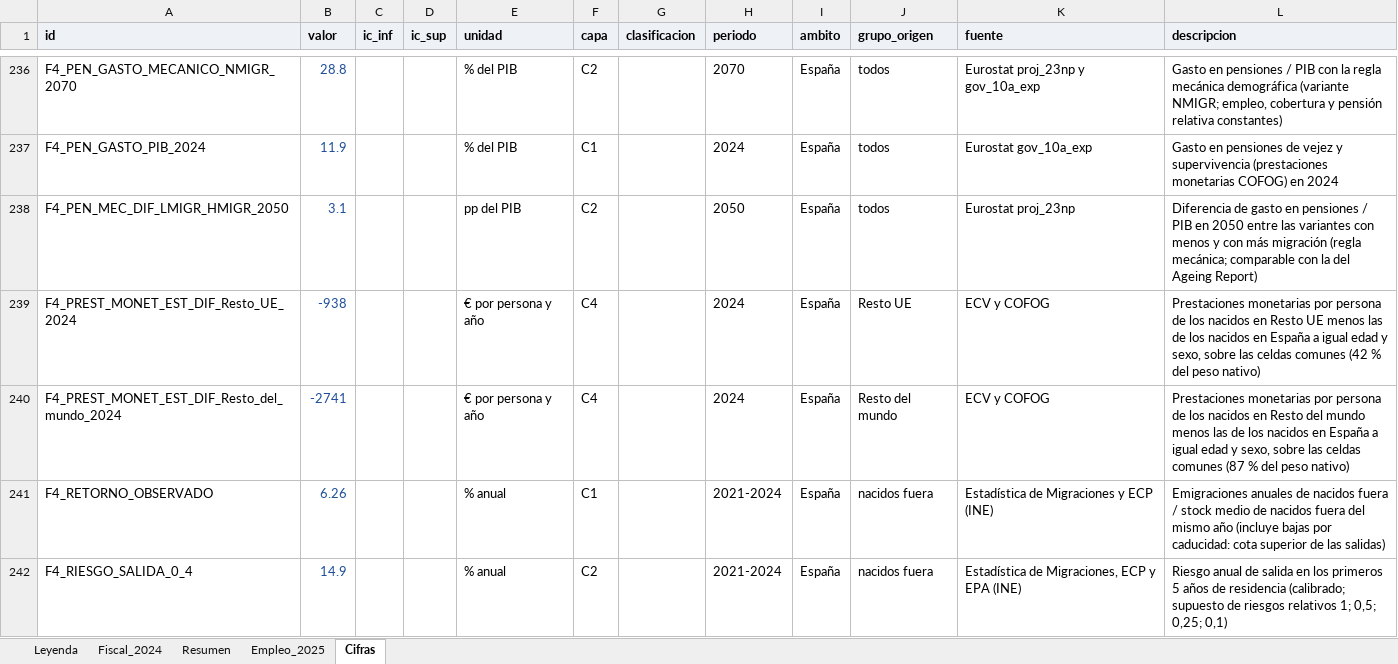
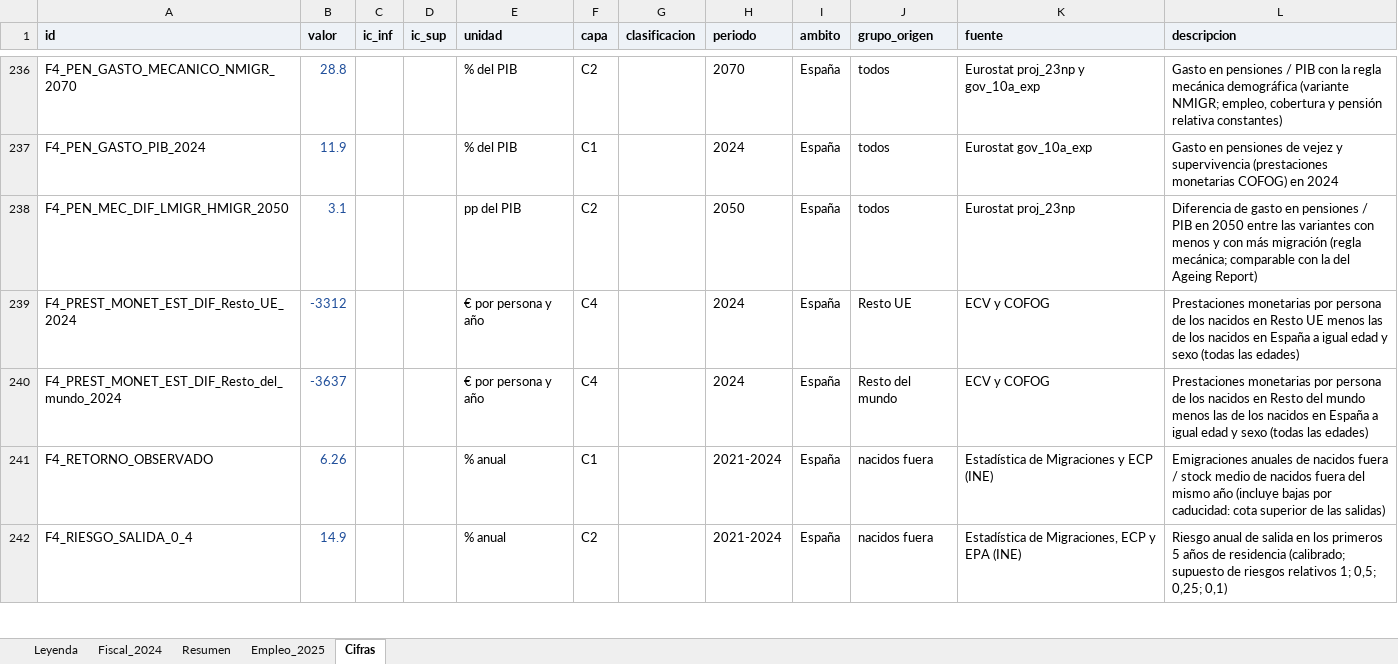
Before and after one commit to Phraselium/Contribution, an Excel workbook: output/f7/tablas_m1.xlsx, sheet Cifras, drawn as a sheet; only a part is shown, gaps mark what is left out; values as stored, in another font and other column widths than the file's, no borders; the diff covers the shown part only; the diff names each change by its address in the sheet, - before the commit and + after, or states it on an @@ line.

```diff
--- a/output/f7/tablas_m1.xlsx (sheet Cifras)
+++ b/output/f7/tablas_m1.xlsx (sheet Cifras)
-B239 (valor): -938
+B239 (valor): -3312
-L239 (descripcion): …edad y sexo, sobre las celdas comunes (42 % del peso nativo)
+L239 (descripcion): …edad y sexo (todas las edades)
-B240 (valor): -2741
+B240 (valor): -3637
-L240 (descripcion): …edad y sexo, sobre las celdas comunes (87 % del peso nativo)
+L240 (descripcion): …edad y sexo (todas las edades)
```
Also changed, not shown: 3 added rows and 28 edited cells elsewhere in this sheet, publicacion/documento_m1/tablas_m1.xlsx, 18 other files.
